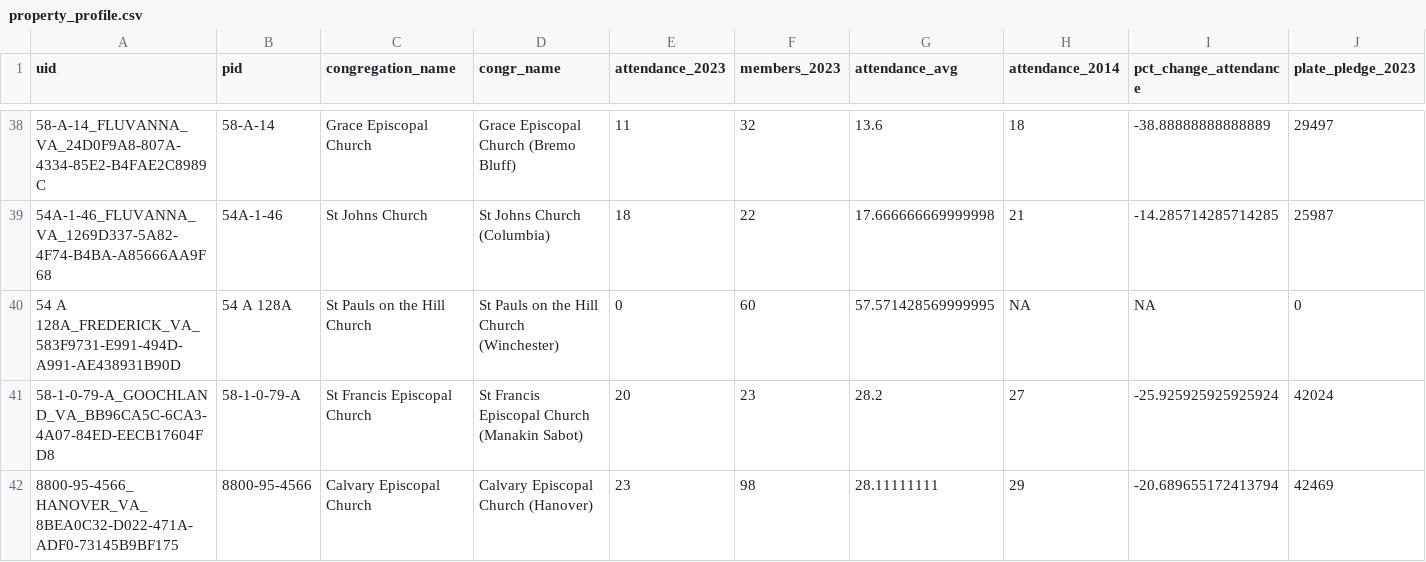
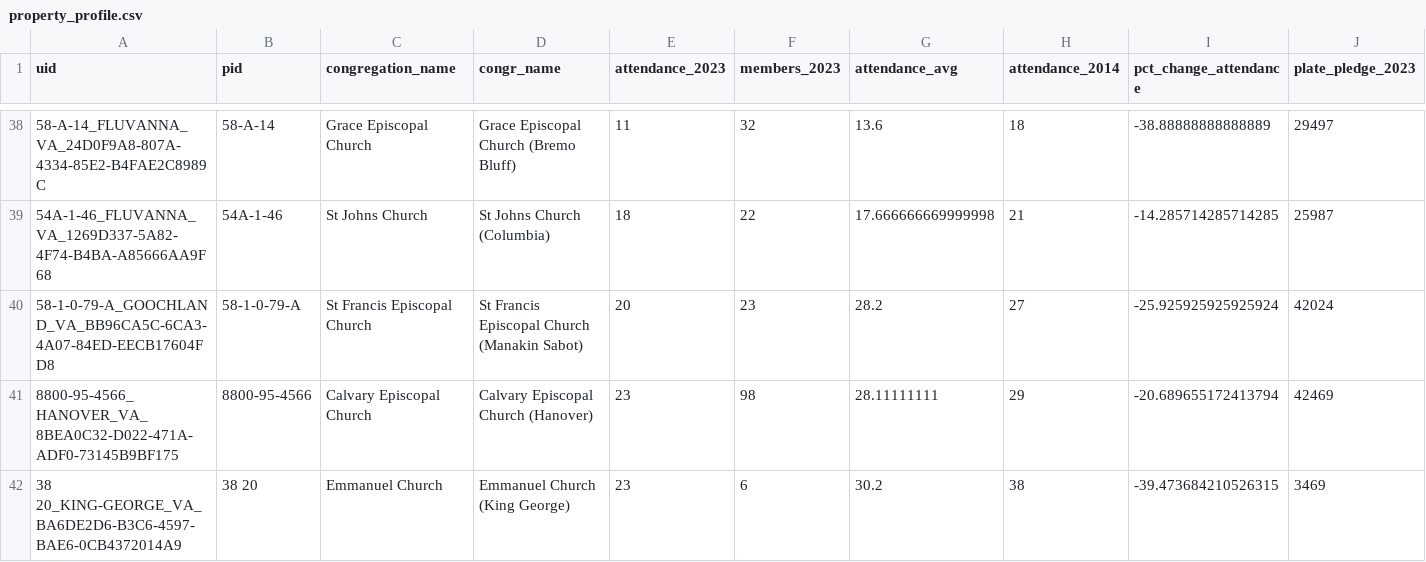
Before and after one commit to hdadvisors/VEREP, a CSV file: data/output/property_profile.csv, drawn as a sheet; only a part is shown, gaps mark what is left out; the shorter side is filled out with more unchanged rows; rows hold the shown columns only; the diff names each change by its address in the sheet, - before the commit and + after, or states it on an @@ line.

```diff
--- a/data/output/property_profile.csv
+++ b/data/output/property_profile.csv
-row 40: 54 A 128A_FREDERICK_VA_583F9731-E991-494D-A991-AE438931B90D | 54 A 128A | St Pauls on the Hill Church | St Pauls on the Hill Church (Winchester) | 0 | 60 | 57.571428569999995 | NA | NA | 0
```
Also changed, not shown: data/output/property_profile_scored.csv, 26 other files.
